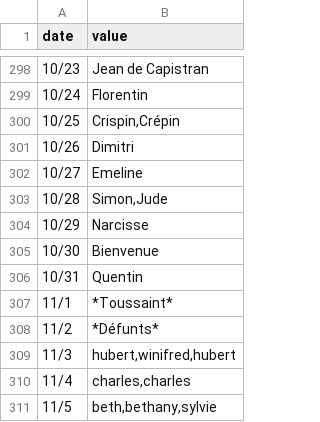
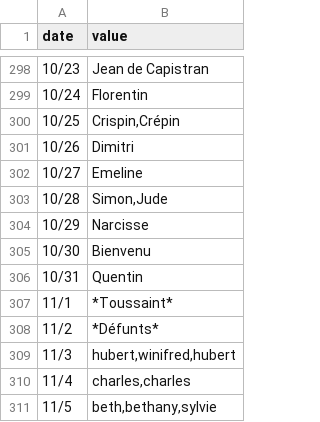
Before and after one commit to kalemena/ti-dhome, a CSV file: src/tidhome/data/daily-events/calendar-saints.csv, drawn as a sheet; only a part is shown, gaps mark what is left out.

Commit message:
Fix Saints

```diff
--- a/src/tidhome/data/daily-events/calendar-saints.csv
+++ b/src/tidhome/data/daily-events/calendar-saints.csv
@@ -304,3 +304,3 @@
 "10/29","Narcisse"
-"10/30","Bienvenue"
+"10/30","Bienvenu"
 "10/31","Quentin"
```
